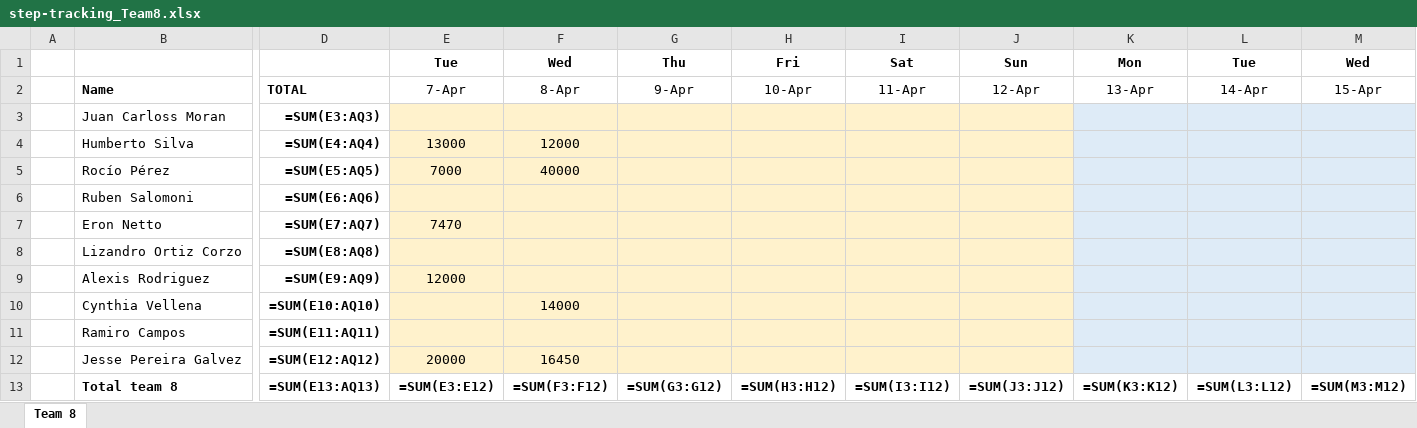
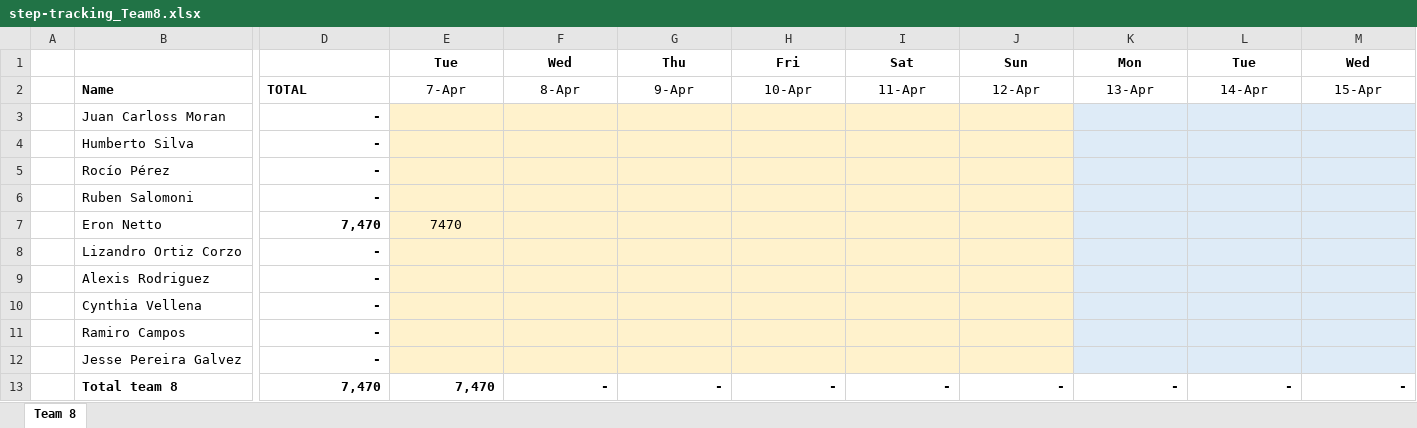
Before and after one commit to eronbfr/Team-8-STC-Nokia, an Excel workbook: step-tracking_Team8.xlsx, sheet Team 8, drawn as a sheet; only a part is shown, gaps mark what is left out; values as stored, in another font and other column widths than the file's, no borders; formulas without a stored value are shown as written; removed rows and columns are numbered as before the commit, all else as after; rows hold the shown columns only; the diff names each change by its address in the sheet, - before the commit and + after, or states it on an @@ line.

Commit message:
Update step-tracking spreadsheet via dashboard

```diff
--- a/step-tracking_Team8.xlsx (sheet Team 8)
+++ b/step-tracking_Team8.xlsx (sheet Team 8)
-D3: =SUM(E3:AQ3)
+D3: -
-D4: =SUM(E4:AQ4)
+D4: -
-E4: 13000
+E4: (empty)
-F4: 12000
+F4: (empty)
-D5: =SUM(E5:AQ5)
+D5: -
-E5: 7000
+E5: (empty)
-F5: 40000
+F5: (empty)
-D6: =SUM(E6:AQ6)
+D6: -
-D7: =SUM(E7:AQ7)
+D7: 7,470
-D8: =SUM(E8:AQ8)
+D8: -
-D9: =SUM(E9:AQ9)
+D9: -
-E9: 12000
+E9: (empty)
-D10: =SUM(E10:AQ10)
+D10: -
-F10: 14000
+F10: (empty)
-D11: =SUM(E11:AQ11)
+D11: -
-D12: =SUM(E12:AQ12)
+D12: -
-E12: 20000
+E12: (empty)
-F12: 16450
+F12: (empty)
-row 13:  | Total team 8 | =SUM(E13:AQ13) | =SUM(E3:E12) | =SUM(F3:F12) | =SUM(G3:G12) | =SUM(H3:H12) | =SUM(I3:I12) | =SUM(J3:J12) | =SUM(K3:K12) | =SUM(L3:L12) | =SUM(M3:M12)
+row 13:  | Total team 8 | 7,470 | 7,470 | - | - | - | - | - | - | - | -
```
